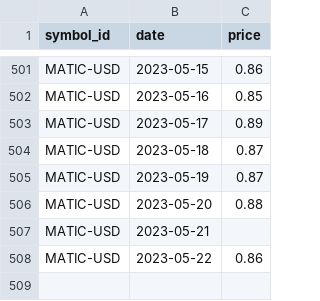
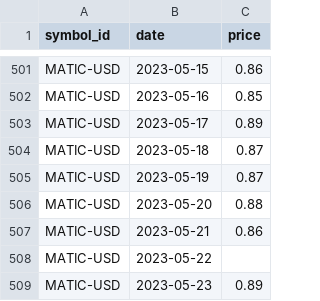
Before and after one commit to majbc1999/Pomocnik-za-trgovanje, a CSV file: Podatki/Posamezni_simboli/MATIC-USD.csv, drawn as a sheet; only a part is shown, gaps mark what is left out.

```diff
--- a/Podatki/Posamezni_simboli/MATIC-USD.csv
+++ b/Podatki/Posamezni_simboli/MATIC-USD.csv
@@ -506,3 +506,4 @@ MATIC-USD,2023-05-19,0.87
 MATIC-USD,2023-05-20,0.88
-MATIC-USD,2023-05-21,
-MATIC-USD,2023-05-22,0.86
+MATIC-USD,2023-05-21,0.86
+MATIC-USD,2023-05-22,
+MATIC-USD,2023-05-23,0.89
```
Also changed, not shown: Podatki/Posamezni_simboli/ABNB.csv, Podatki/Posamezni_simboli/EURUSD=X.csv, 19 other files.
